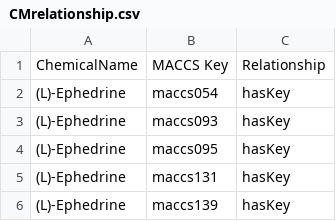
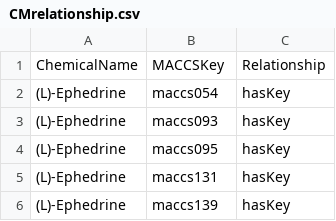
Before and after one commit to Sangwoo-94/Hanwha-Total-AI, a CSV file: CMrelationship.csv, drawn as a sheet; only a part is shown.

Commit message:
Add files via upload

```diff
--- a/CMrelationship.csv
+++ b/CMrelationship.csv
@@ -1,2 +1,2 @@
-ChemicalName,MACCS Key,Relationship
+ChemicalName,MACCSKey,Relationship
 (L)-Ephedrine,maccs054,hasKey
```
